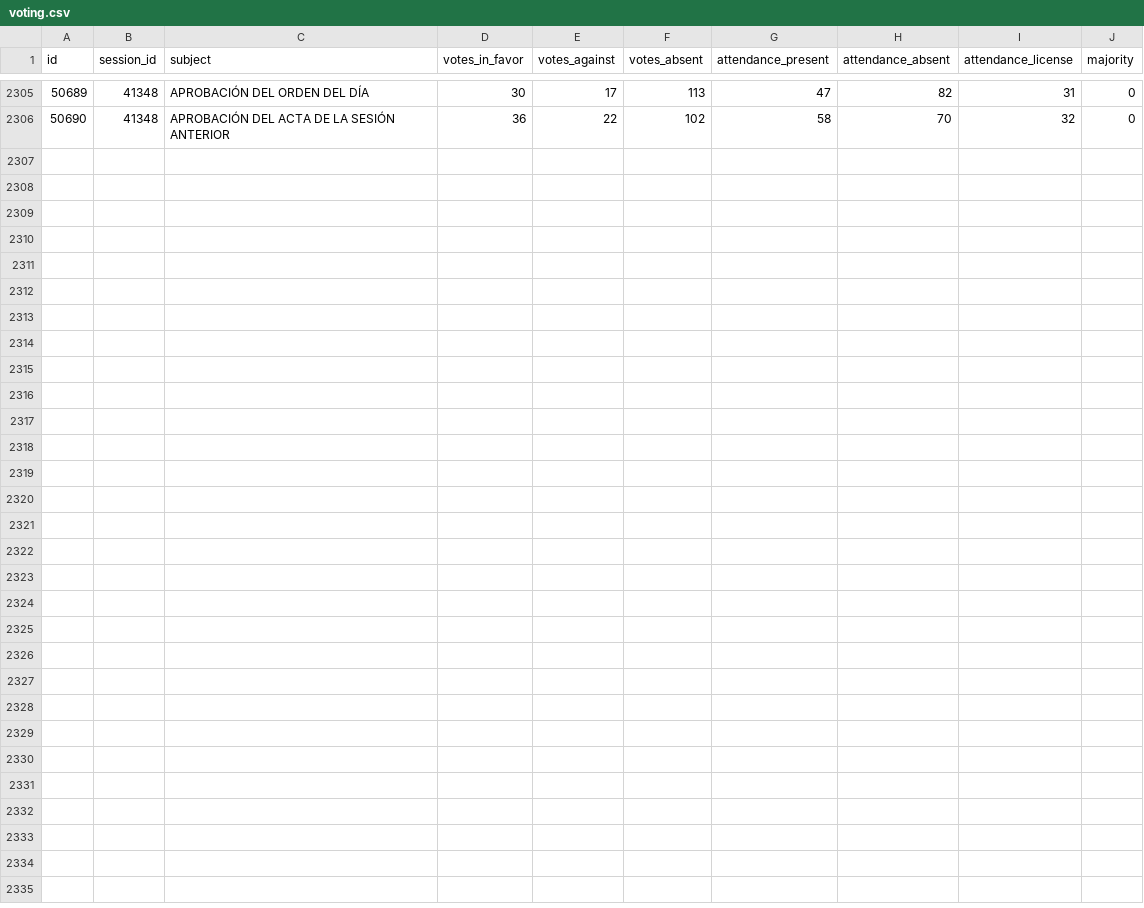
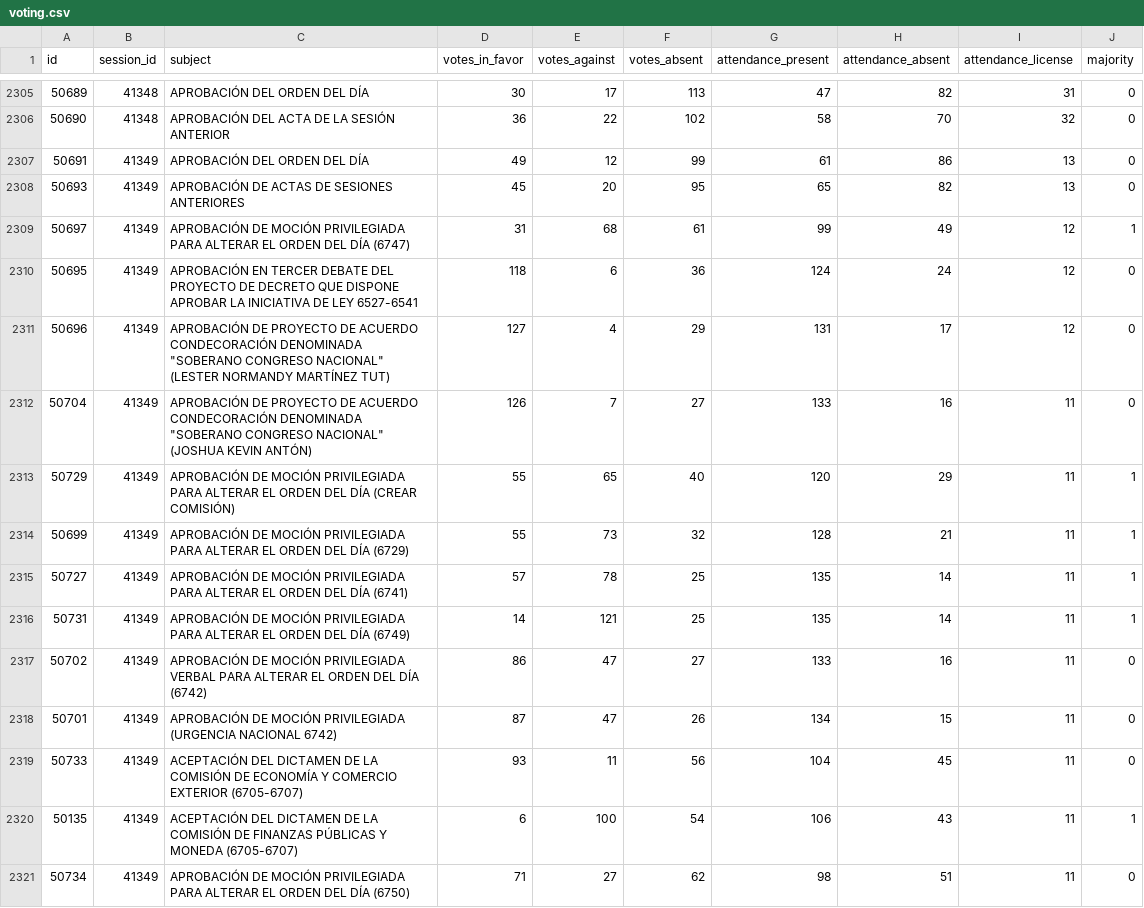
Before and after one commit to guyo14/banana-congresogt-site, a CSV file: data/voting.csv, drawn as a sheet; only a part is shown, gaps mark what is left out.

```diff
--- a/data/voting.csv
+++ b/data/voting.csv
@@ -2306 +2306,16 @@ id,session_id,subject,votes_in_favor,votes_against,votes_absent,attendance_prese
 50690,41348,APROBACIÓN DEL ACTA DE LA SESIÓN ANTERIOR,36,22,102,58,70,32,0
+50691,41349,APROBACIÓN DEL ORDEN DEL DÍA,49,12,99,61,86,13,0
+50693,41349,APROBACIÓN DE ACTAS DE SESIONES ANTERIORES,45,20,95,65,82,13,0
+50697,41349,APROBACIÓN DE MOCIÓN PRIVILEGIADA PARA ALTERAR EL ORDEN DEL DÍA (6747),31,68,61,99,49,12,1
+50695,41349,APROBACIÓN EN TERCER DEBATE DEL PROYECTO DE DECRETO QUE DISPONE APROBAR LA INICIATIVA DE LEY 6527-6541,118,6,36,124,24,12,0
+50696,41349,"APROBACIÓN DE PROYECTO DE ACUERDO CONDECORACIÓN DENOMINADA ""SOBERANO CONGRESO NACIONAL"" (LESTER NORMANDY MARTÍNEZ TUT)",127,4,29,131,17,12,0
+50704,41349,"APROBACIÓN DE PROYECTO DE ACUERDO CONDECORACIÓN DENOMINADA ""SOBERANO CONGRESO NACIONAL"" (JOSHUA KEVIN ANTÓN)",126,7,27,133,16,11,0
+50729,41349,APROBACIÓN DE MOCIÓN PRIVILEGIADA PARA ALTERAR EL ORDEN DEL DÍA  (CREAR COMISIÓN),55,65,40,120,29,11,1
+50699,41349,APROBACIÓN DE MOCIÓN PRIVILEGIADA PARA ALTERAR EL ORDEN DEL DÍA (6729),55,73,32,128,21,11,1
+50727,41349,APROBACIÓN DE MOCIÓN PRIVILEGIADA PARA ALTERAR EL ORDEN DEL DÍA (6741),57,78,25,135,14,11,1
+50731,41349,APROBACIÓN DE MOCIÓN PRIVILEGIADA PARA ALTERAR EL ORDEN DEL DÍA (6749),14,121,25,135,14,11,1
+50702,41349,APROBACIÓN DE MOCIÓN PRIVILEGIADA VERBAL PARA ALTERAR EL ORDEN DEL DÍA (6742),86,47,27,133,16,11,0
+50701,41349,APROBACIÓN DE MOCIÓN PRIVILEGIADA (URGENCIA NACIONAL 6742),87,47,26,134,15,11,0
+50733,41349,ACEPTACIÓN DEL DICTAMEN DE LA COMISIÓN DE ECONOMÍA Y COMERCIO EXTERIOR (6705-6707),93,11,56,104,45,11,0
+50135,41349,ACEPTACIÓN DEL DICTAMEN DE LA COMISIÓN DE FINANZAS PÚBLICAS Y MONEDA (6705-6707),6,100,54,106,43,11,1
+50734,41349,APROBACIÓN DE MOCIÓN PRIVILEGIADA PARA ALTERAR EL ORDEN DEL DÍA (6750),71,27,62,98,51,11,0
```
Also changed, not shown: data/attendance.csv, data/block_stats.csv, 5 other files.
